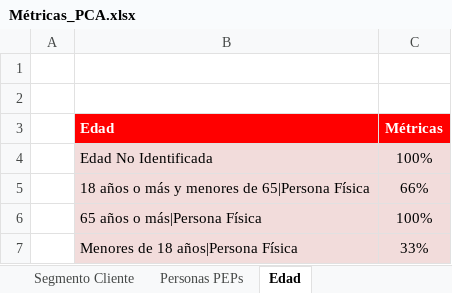
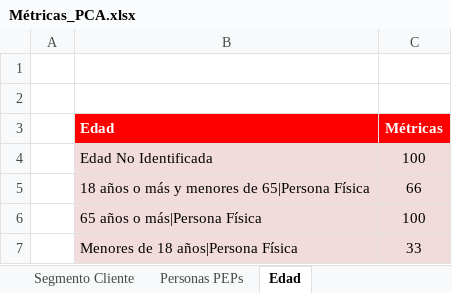
Before and after one commit to JuanJT117/business_Intelligence, an Excel workbook: Métricas_PCA.xlsx, sheet Edad, drawn as a sheet; values as stored, in another font and other column widths than the file's, no borders; the diff names each change by its address in the sheet, - before the commit and + after, or states it on an @@ line.

```diff
--- a/Métricas_PCA.xlsx (sheet Edad)
+++ b/Métricas_PCA.xlsx (sheet Edad)
-C4 (Métricas): 100%
+C4 (Métricas): 100
-C5 (Métricas): 66%
+C5 (Métricas): 66
-C6 (Métricas): 100%
+C6 (Métricas): 100
-C7 (Métricas): 33%
+C7 (Métricas): 33
```
Also changed, not shown: 1 other file.
